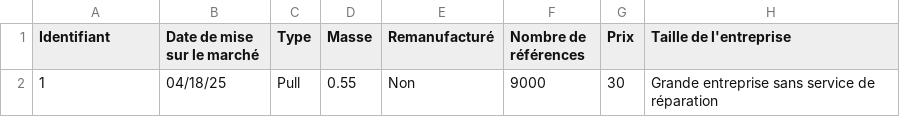
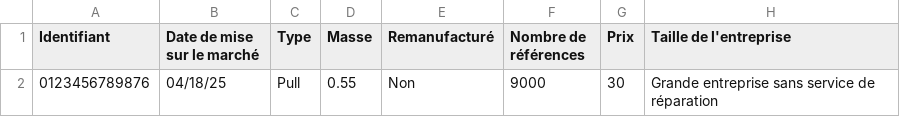
Before and after one commit to incubateur-ademe/ecopass, a CSV file: public/exemple/exemple.csv, drawn as a sheet; only a part is shown; the diff names each change by its address in the sheet, - before the commit and + after, or states it on an @@ line.

```diff
--- a/public/exemple/exemple.csv
+++ b/public/exemple/exemple.csv
-A2 (Identifiant): 1
+A2 (Identifiant): 0123456789876
```
Also changed, not shown: data/example.csv, 9 other files.
